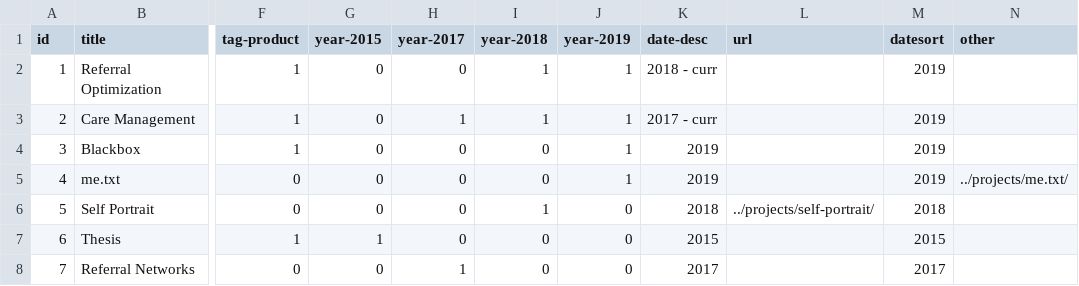
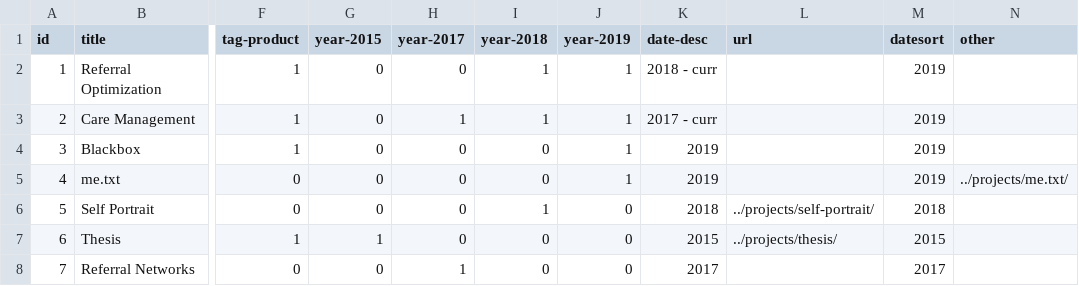
Before and after one commit to omar-nema/omar-nema.github.io, a CSV file: home-assets/data/project-data.csv, drawn as a sheet; only a part is shown, gaps mark what is left out; the diff names each change by its address in the sheet, - before the commit and + after, or states it on an @@ line.

```diff
--- a/home-assets/data/project-data.csv
+++ b/home-assets/data/project-data.csv
-L7 (url): (empty)
+L7 (url): ../projects/thesis/
```
Also changed, not shown: 22 other files.
